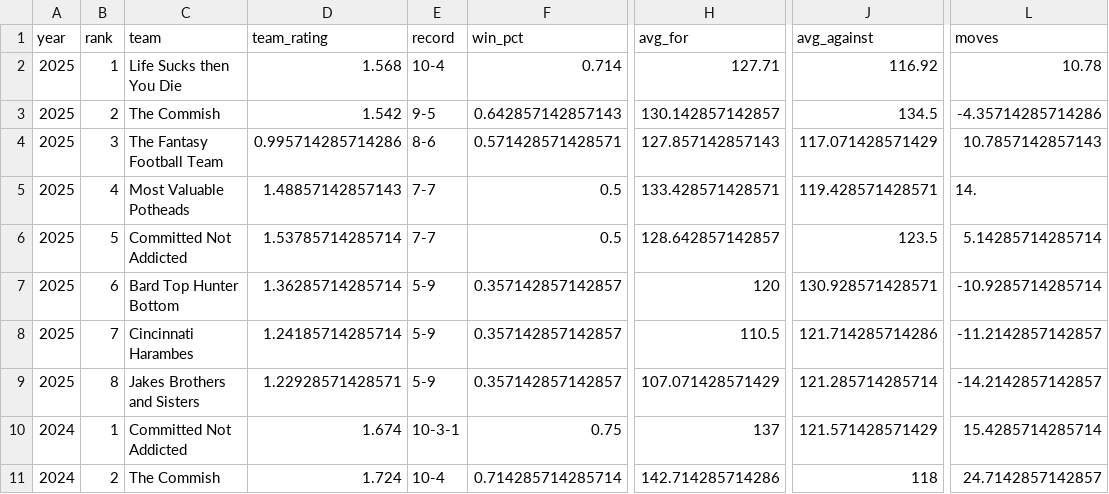
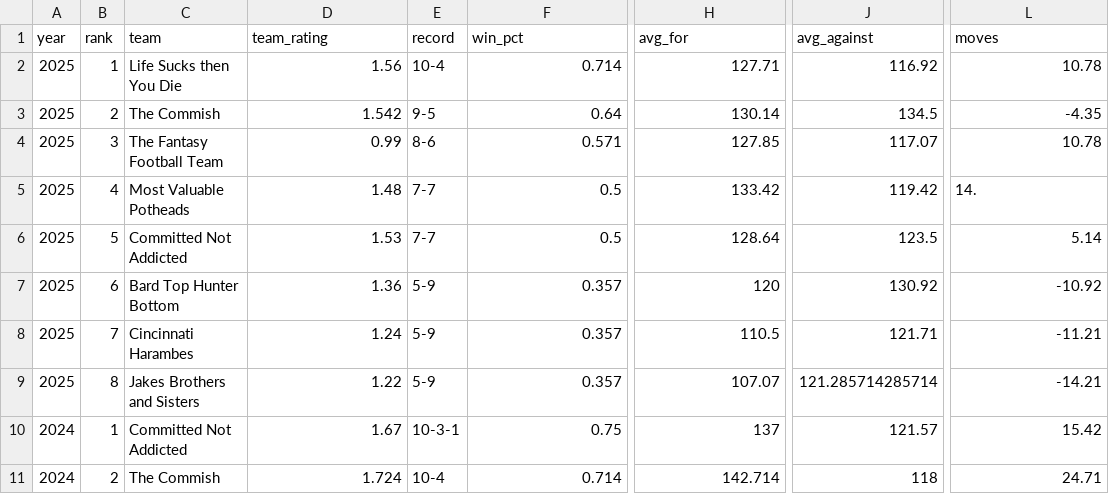
Before and after one commit to cravisjuice18-25/krusty-krab-league-site, a CSV file: data/standings.csv, drawn as a sheet; only a part is shown, gaps mark what is left out; the diff covers the shown part only; the diff names each change by its address in the sheet, - before the commit and + after, or states it on an @@ line.

Commit message:
Update standings.csv

```diff
--- a/data/standings.csv
+++ b/data/standings.csv
-D2 (team_rating): 1.568
+D2 (team_rating): 1.56
-F3 (win_pct): 0.642857142857143
+F3 (win_pct): 0.64
-H3 (avg_for): 130.142857142857
+H3 (avg_for): 130.14
-L3 (moves): -4.35714285714286
+L3 (moves): -4.35
-D4 (team_rating): 0.995714285714286
+D4 (team_rating): 0.99
-F4 (win_pct): 0.571428571428571
+F4 (win_pct): 0.571
-H4 (avg_for): 127.857142857143
+H4 (avg_for): 127.85
-J4 (avg_against): 117.071428571429
+J4 (avg_against): 117.07
-L4 (moves): 10.7857142857143
+L4 (moves): 10.78
-D5 (team_rating): 1.48857142857143
+D5 (team_rating): 1.48
-H5 (avg_for): 133.428571428571
+H5 (avg_for): 133.42
-J5 (avg_against): 119.428571428571
+J5 (avg_against): 119.42
-D6 (team_rating): 1.53785714285714
+D6 (team_rating): 1.53
-H6 (avg_for): 128.642857142857
+H6 (avg_for): 128.64
-L6 (moves): 5.14285714285714
+L6 (moves): 5.14
-D7 (team_rating): 1.36285714285714
+D7 (team_rating): 1.36
-F7:F9 (win_pct): 0.357142857142857
+F7:F9 (win_pct): 0.357
-J7 (avg_against): 130.928571428571
+J7 (avg_against): 130.92
-L7 (moves): -10.9285714285714
+L7 (moves): -10.92
-D8 (team_rating): 1.24185714285714
+D8 (team_rating): 1.24
-J8 (avg_against): 121.714285714286
+J8 (avg_against): 121.71
-L8 (moves): -11.2142857142857
+L8 (moves): -11.21
-D9 (team_rating): 1.22928571428571
+D9 (team_rating): 1.22
-H9 (avg_for): 107.071428571429
+H9 (avg_for): 107.07
-L9 (moves): -14.2142857142857
+L9 (moves): -14.21
-D10 (team_rating): 1.674
+D10 (team_rating): 1.67
-J10 (avg_against): 121.571428571429
+J10 (avg_against): 121.57
-L10 (moves): 15.4285714285714
+L10 (moves): 15.42
-F11 (win_pct): 0.714285714285714
+F11 (win_pct): 0.714
-H11 (avg_for): 142.714285714286
+H11 (avg_for): 142.714
-L11 (moves): 24.7142857142857
+L11 (moves): 24.71
```
Also changed, not shown: 67 edited cells elsewhere in this file.
